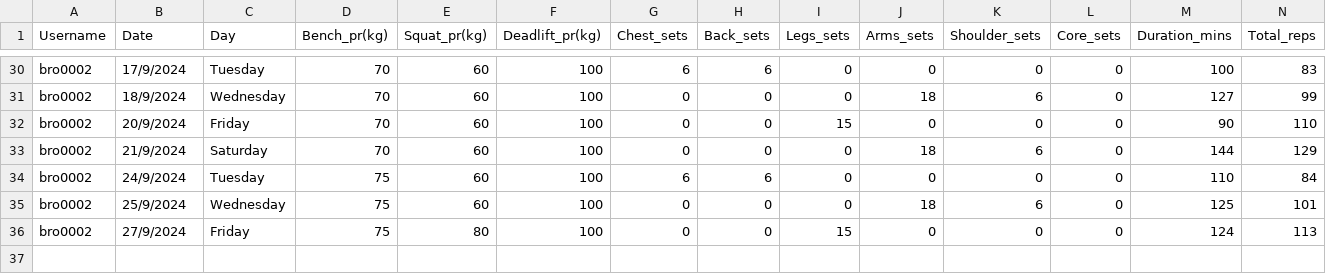
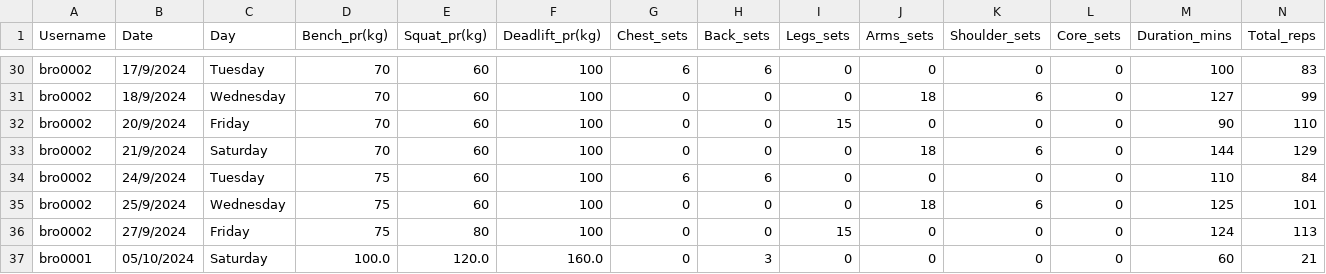
Before and after one commit to ui-s/FYP-ITP24, a CSV file: GymAppUsersDataset.csv, drawn as a sheet; only a part is shown, gaps mark what is left out; rows hold the shown columns only; the diff names each change by its address in the sheet, - before the commit and + after, or states it on an @@ line.

Commit message:
record workout fixed
taking into account calories burned

```diff
--- a/GymAppUsersDataset.csv
+++ b/GymAppUsersDataset.csv
+row 37: bro0001 | 05/10/2024 | Saturday | 100.0 | 120.0 | 160.0 | 0 | 3 | 0 | 0 | 0 | 0 | 60 | 21
```
Also changed, not shown: 2 other files.
